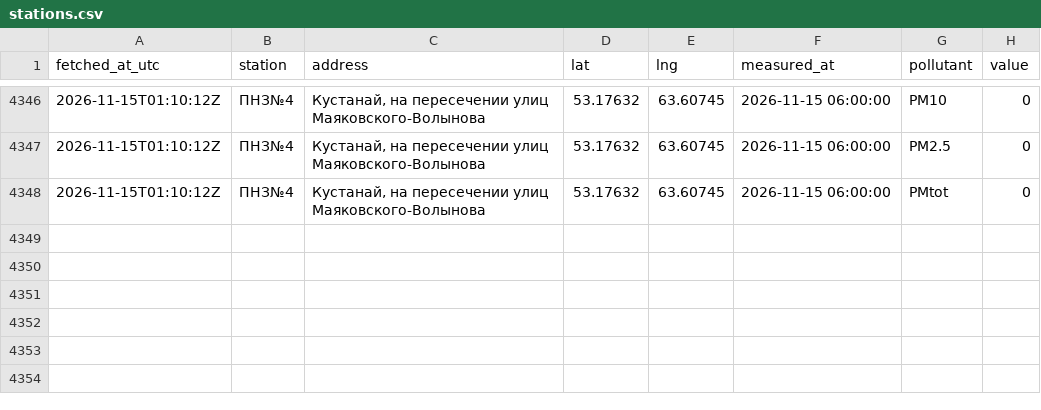
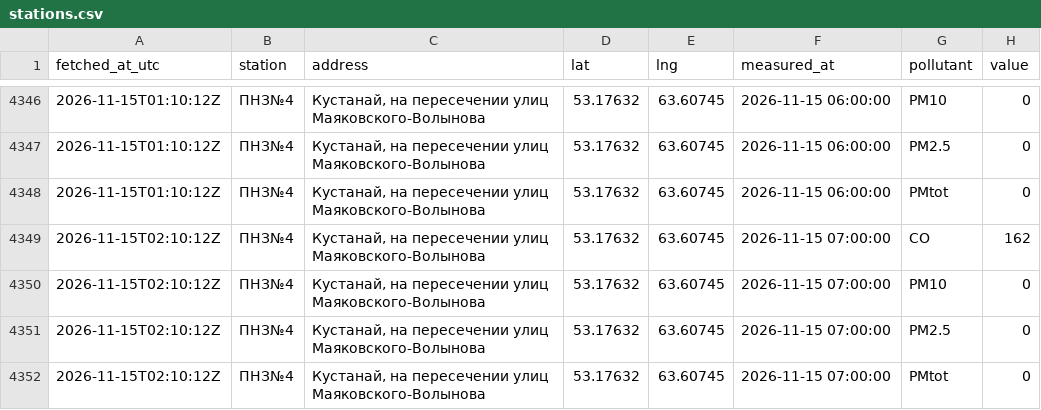
Before and after one commit to SanDav2011/atyrau-air, a CSV file: data/kostanay/stations.csv, drawn as a sheet; only a part is shown, gaps mark what is left out.

```diff
--- a/data/kostanay/stations.csv
+++ b/data/kostanay/stations.csv
@@ -4348 +4348,5 @@
 2026-11-15T01:10:12Z,ПНЗ№4,"Кустанай, на пересечении улиц Маяковского-Волынова",53.17632,63.60745,2026-11-15 06:00:00,PMtot,0
+2026-11-15T02:10:12Z,ПНЗ№4,"Кустанай, на пересечении улиц Маяковского-Волынова",53.17632,63.60745,2026-11-15 07:00:00,CO,162
+2026-11-15T02:10:12Z,ПНЗ№4,"Кустанай, на пересечении улиц Маяковского-Волынова",53.17632,63.60745,2026-11-15 07:00:00,PM10,0
+2026-11-15T02:10:12Z,ПНЗ№4,"Кустанай, на пересечении улиц Маяковского-Волынова",53.17632,63.60745,2026-11-15 07:00:00,PM2.5,0
+2026-11-15T02:10:12Z,ПНЗ№4,"Кустанай, на пересечении улиц Маяковского-Волынова",53.17632,63.60745,2026-11-15 07:00:00,PMtot,0
```
Also changed, not shown: data/aktau/stations.csv, data/kokshetau/stations.csv, 35 other files.
